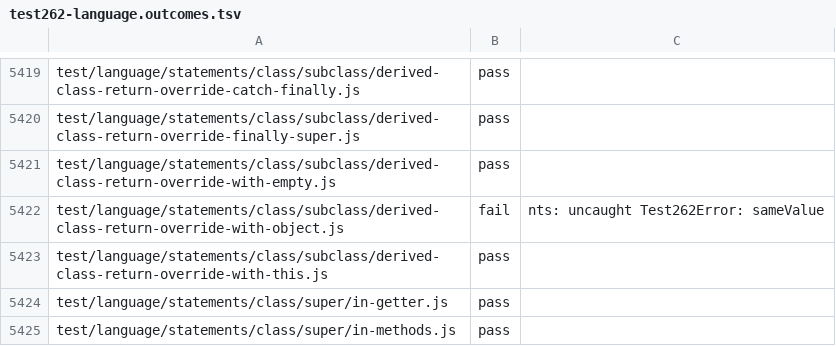
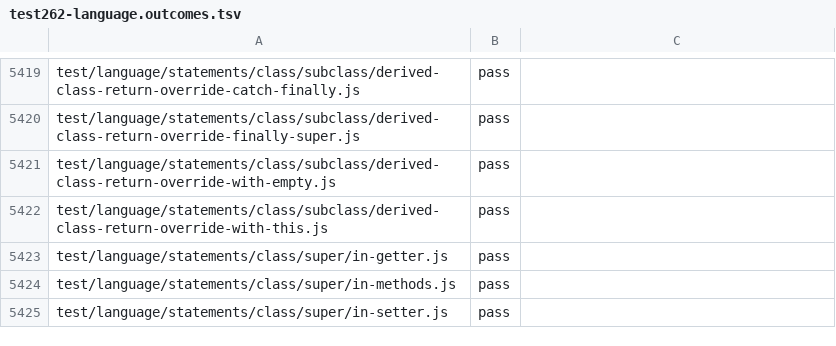
Before and after one commit to AkisArou/nts, a TSV file: tooling/census/test262-language.outcomes.tsv, drawn as a sheet; only a part is shown, gaps mark what is left out; the shorter side is filled out with more unchanged rows.

```diff
--- a/tooling/census/test262-language.outcomes.tsv
+++ b/tooling/census/test262-language.outcomes.tsv
@@ -5421,3 +5421,2 @@ test/language/statements/class/subclass/derived-class-return-override-finally-su
 test/language/statements/class/subclass/derived-class-return-override-with-empty.js	pass	
-test/language/statements/class/subclass/derived-class-return-override-with-object.js	fail	nts: uncaught Test262Error: sameValue
 test/language/statements/class/subclass/derived-class-return-override-with-this.js	pass	
```
Also changed, not shown: tooling/census/test262-staging.outcomes.tsv, 1 other file.
